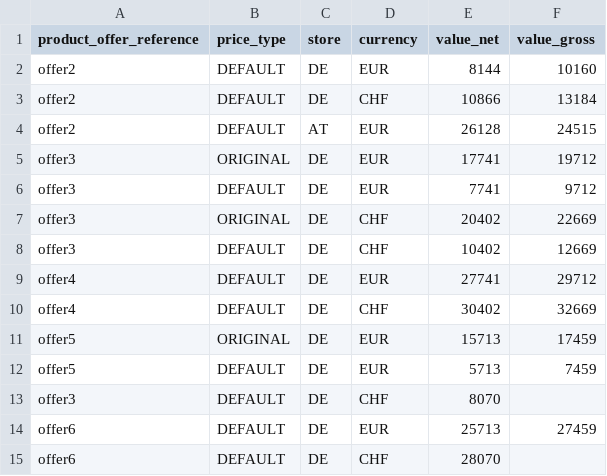
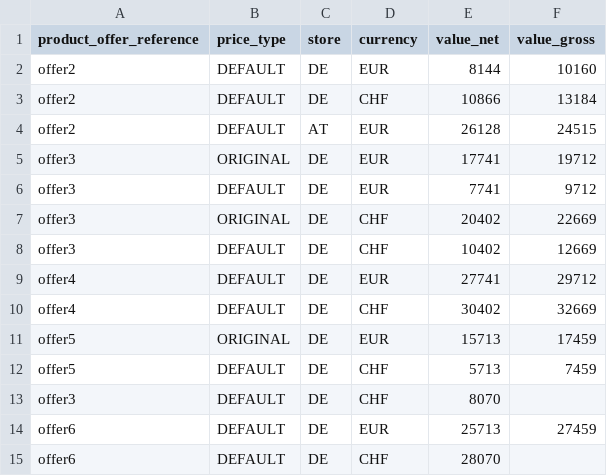
Before and after one commit to spryker/price-product-offer-data-import, a CSV file: data/import/price_product_offer.csv, drawn as a sheet.

Commit message:
MP-1175: MP-1176: Created PriceProductOfferStorage module

```diff
--- a/data/import/price_product_offer.csv
+++ b/data/import/price_product_offer.csv
@@ -11,3 +11,3 @@ offer4,DEFAULT,DE,CHF,30402,32669
 offer5,ORIGINAL,DE,EUR,15713,17459
-offer5,DEFAULT,DE,EUR,5713,7459
+offer5,DEFAULT,DE,CHF,5713,7459
 offer3,DEFAULT,DE,CHF,8070,
```
Also changed, not shown: 2 other files.
